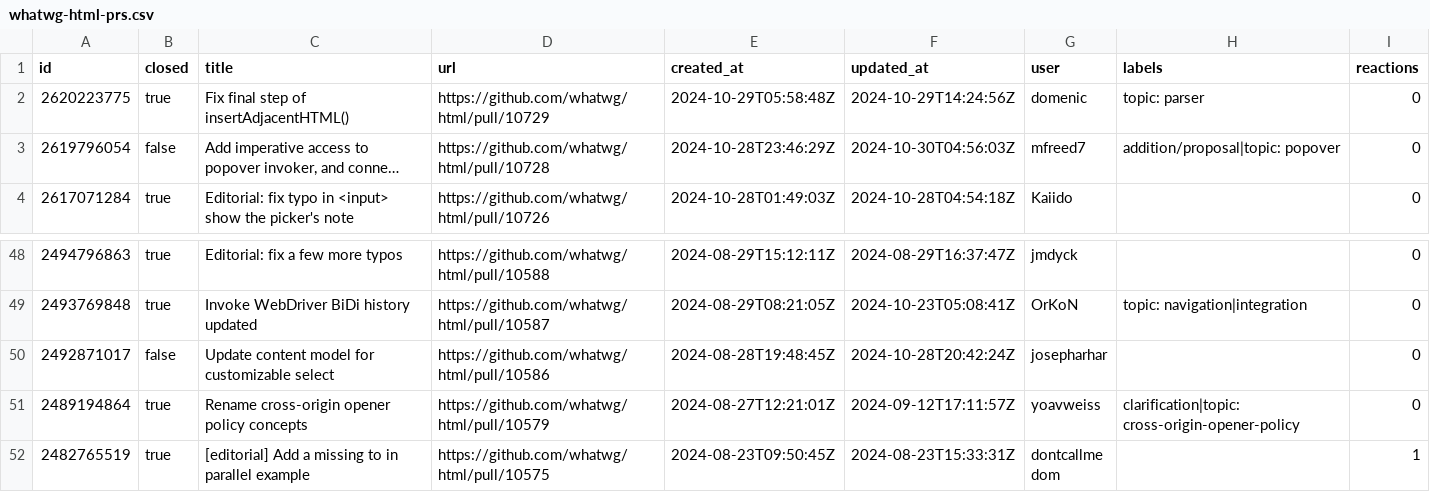
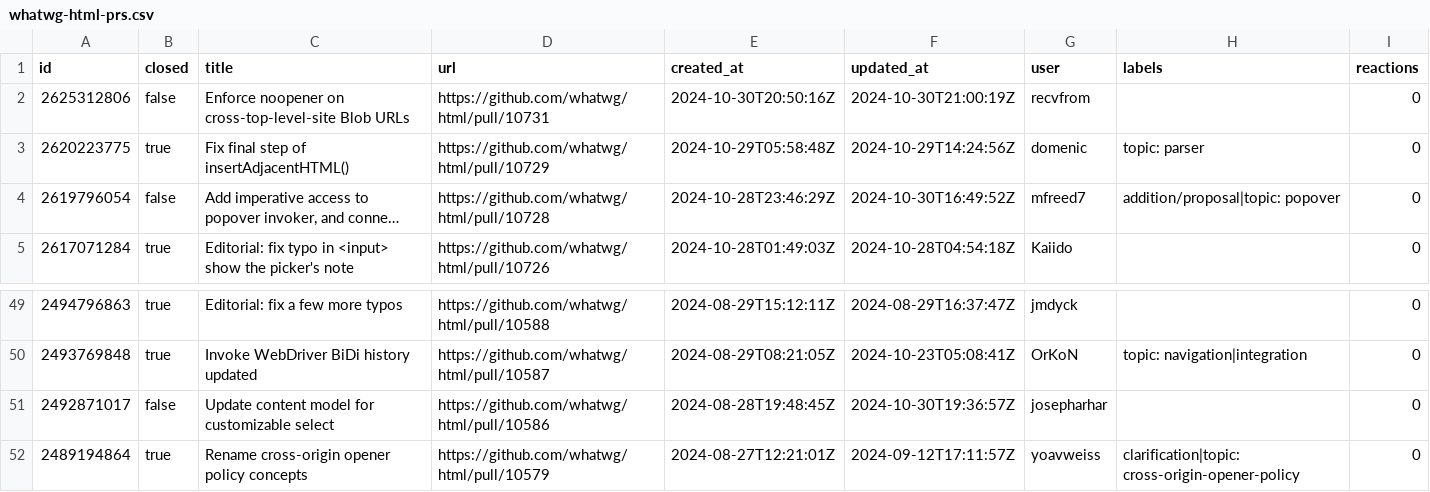
Before and after one commit to bgrins/compat-utils, a CSV file: output/whatwg-html-prs.csv, drawn as a sheet; only a part is shown, gaps mark what is left out; the shorter side is filled out with more unchanged rows; long unchanged cells end in …; addresses are those after the commit; the diff names each change by its address in the sheet, - before the commit and + after, or states it on an @@ line.

```diff
--- a/output/whatwg-html-prs.csv
+++ b/output/whatwg-html-prs.csv
+row 2: 2625312806 | false | Enforce noopener on cross-top-level-site Blob URLs | https://github.com/whatwg/html/pull/10731 | 2024-10-30T20:50:16Z | 2024-10-30T21:00:19Z | recvfrom |  | 0
-F4 (updated_at): 2024-10-30T04:56:03Z
+F4 (updated_at): 2024-10-30T16:49:52Z
-F51 (updated_at): 2024-10-28T20:42:24Z
+F51 (updated_at): 2024-10-30T19:36:57Z
```
Also changed, not shown: output/mozilla-standards-positions-prs.csv, output/mozilla-standards-positions.csv, 5 other files.
